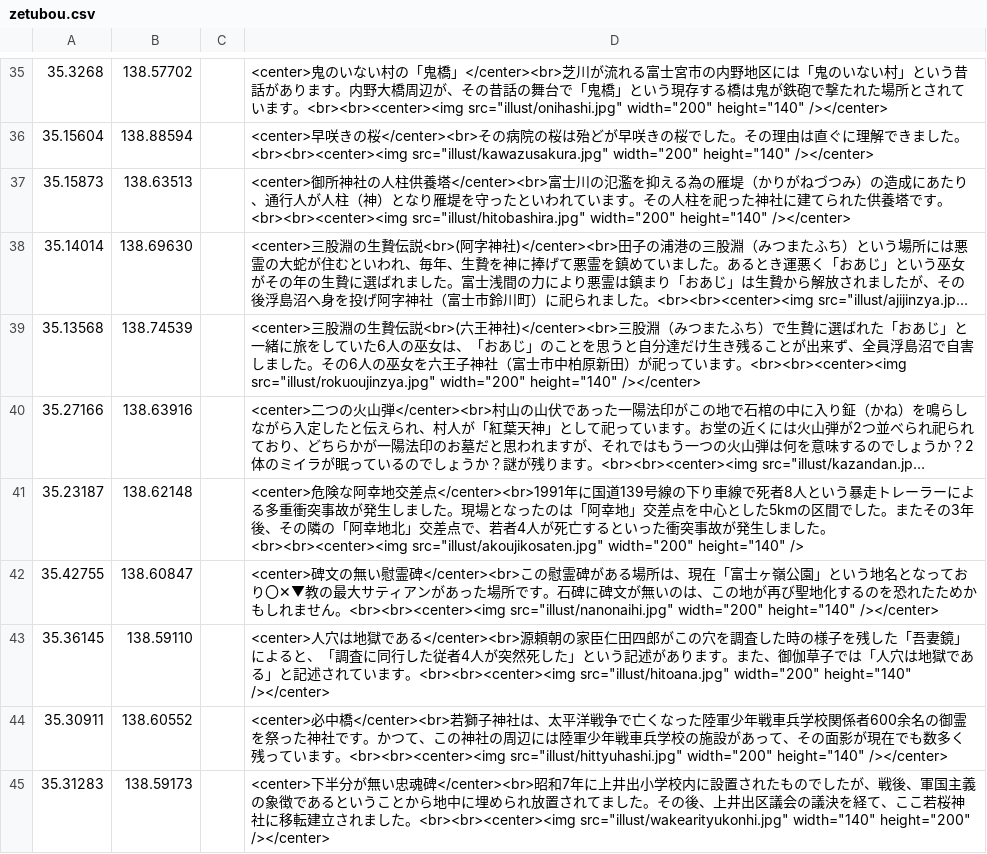
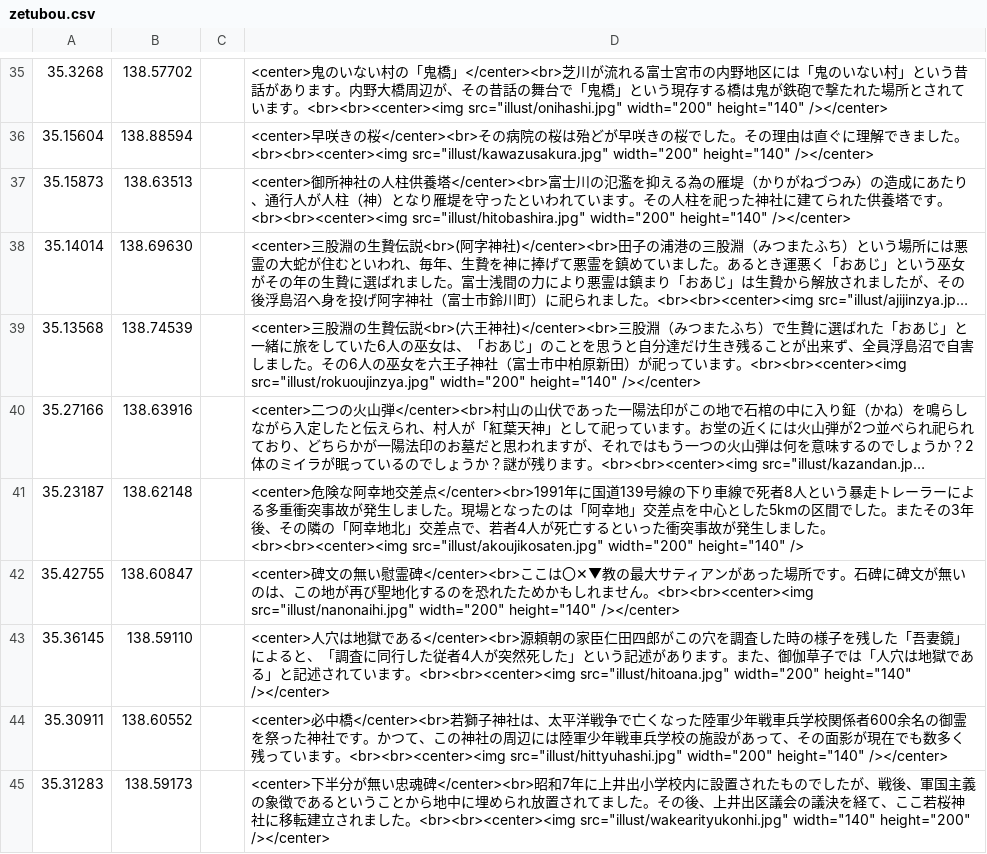
Before and after one commit to shibakin507/darkside, a CSV file: data/zetubou.csv, drawn as a sheet; only a part is shown, gaps mark what is left out; long unchanged cells end in ….

Commit message:
Update zetubou.csv

```diff
--- a/data/zetubou.csv
+++ b/data/zetubou.csv
@@ -41,3 +41,3 @@
 35.23187,138.62148,,<center>危険な阿幸地交差点</center><br>1991年に国道139号線の下り車線で死者8人という暴走トレーラーによる多重衝突事故が発生しました。現場となったのは「阿幸地」交差点を中心とした5kmの区間でした。またその3年後、その隣の「阿幸地北」交差点で、若者4人が死亡するといった衝突事故が発生しました。<br><br><center><img src="illust/akoujikosaten.jpg" width="200" height="140" />
-35.42755,138.60847,,<center>碑文の無い慰霊碑</center><br>この慰霊碑がある場所は、現在「富士ヶ嶺公園」という地名となっており〇✕▼教の最大サティアンがあった場所です。石碑に碑文が無いのは、この地が再び聖地化するのを恐れたためかもしれません。<br><br><center><img src="illust/nanonaihi.jpg" width="200" height="140" /></center>
+35.42755,138.60847,,<center>碑文の無い慰霊碑</center><br>ここは〇✕▼教の最大サティアンがあった場所です。石碑に碑文が無いのは、この地が再び聖地化するのを恐れたためかもしれません。<br><br><center><img src="illust/nanonaihi.jpg" width="200" height="140" /></center>
 35.36145,138.59110,,<center>人穴は地獄である</center><br>源頼朝の家臣仁田四郎がこの穴を調査した時の様子を残した「吾妻鏡」によると、「調査に同行した従者4人が突然死した」という記述があります。また、御伽草子では「人穴は地獄である」と記述されています。<br><br><center><img src="illust/hitoana.jpg" width="200" height="140" /></center>
```
